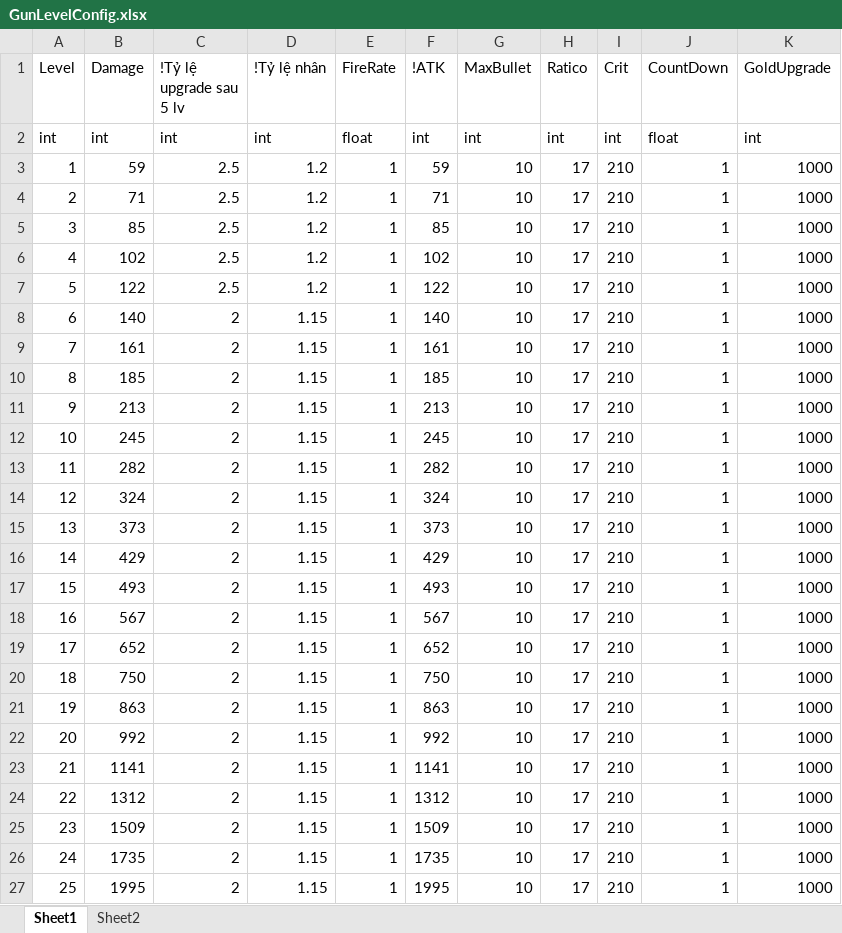
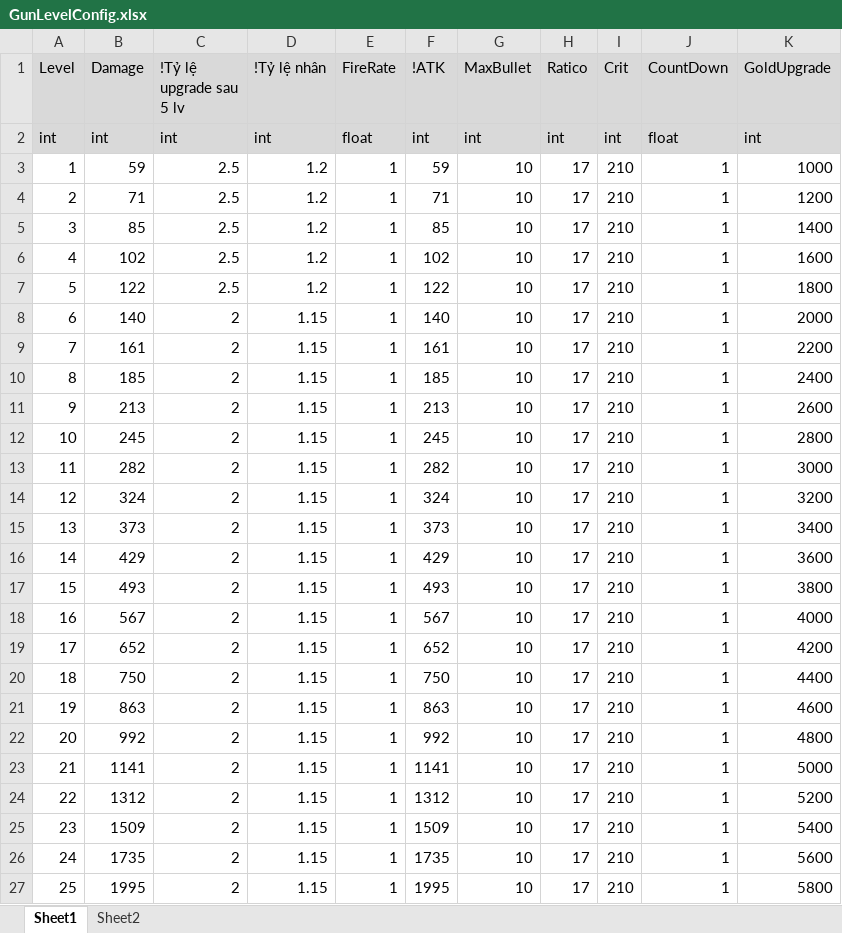
Before and after one commit to FukyVer2/Hero-Cowboy, an Excel workbook: Data/GunLevelConfig.xlsx, sheet Sheet1, drawn as a sheet; values as stored, in another font and other column widths than the file's, no borders; the diff names each change by its address in the sheet, - before the commit and + after, or states it on an @@ line.

```diff
--- a/Data/GunLevelConfig.xlsx (sheet Sheet1)
+++ b/Data/GunLevelConfig.xlsx (sheet Sheet1)
-A1:K2 fill: none
+A1:K2 fill: #D9D9D9
-K4 (GoldUpgrade): 1000
+K4 (GoldUpgrade): 1200
-K5 (GoldUpgrade): 1000
+K5 (GoldUpgrade): 1400
-K6 (GoldUpgrade): 1000
+K6 (GoldUpgrade): 1600
-K7 (GoldUpgrade): 1000
+K7 (GoldUpgrade): 1800
-K8 (GoldUpgrade): 1000
+K8 (GoldUpgrade): 2000
-K9 (GoldUpgrade): 1000
+K9 (GoldUpgrade): 2200
-K10 (GoldUpgrade): 1000
+K10 (GoldUpgrade): 2400
-K11 (GoldUpgrade): 1000
+K11 (GoldUpgrade): 2600
-K12 (GoldUpgrade): 1000
+K12 (GoldUpgrade): 2800
-K13 (GoldUpgrade): 1000
+K13 (GoldUpgrade): 3000
-K14 (GoldUpgrade): 1000
+K14 (GoldUpgrade): 3200
-K15 (GoldUpgrade): 1000
+K15 (GoldUpgrade): 3400
-K16 (GoldUpgrade): 1000
+K16 (GoldUpgrade): 3600
-K17 (GoldUpgrade): 1000
+K17 (GoldUpgrade): 3800
-K18 (GoldUpgrade): 1000
+K18 (GoldUpgrade): 4000
-K19 (GoldUpgrade): 1000
+K19 (GoldUpgrade): 4200
-K20 (GoldUpgrade): 1000
+K20 (GoldUpgrade): 4400
-K21 (GoldUpgrade): 1000
+K21 (GoldUpgrade): 4600
-K22 (GoldUpgrade): 1000
+K22 (GoldUpgrade): 4800
-K23 (GoldUpgrade): 1000
+K23 (GoldUpgrade): 5000
-K24 (GoldUpgrade): 1000
+K24 (GoldUpgrade): 5200
-K25 (GoldUpgrade): 1000
+K25 (GoldUpgrade): 5400
-K26 (GoldUpgrade): 1000
+K26 (GoldUpgrade): 5600
-K27 (GoldUpgrade): 1000
+K27 (GoldUpgrade): 5800
```
Also changed, not shown: Data/EnemyConfig.xlsx, Data/GunDataConfig.xlsx, 13 other files.
